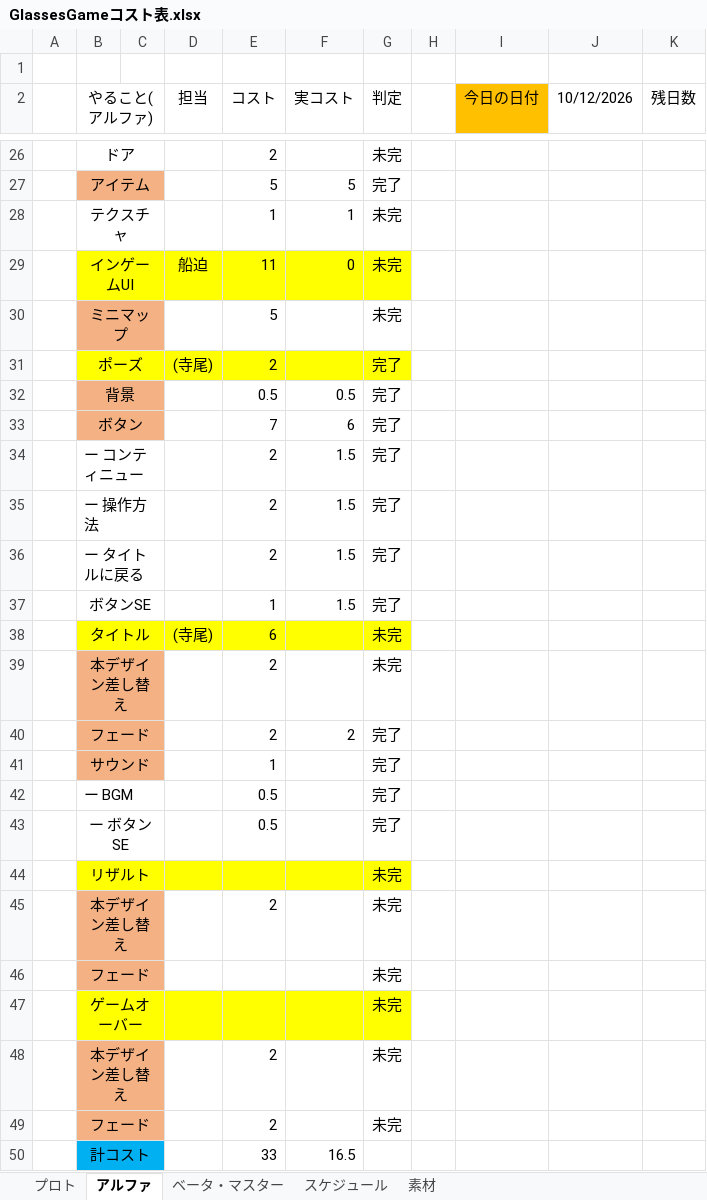
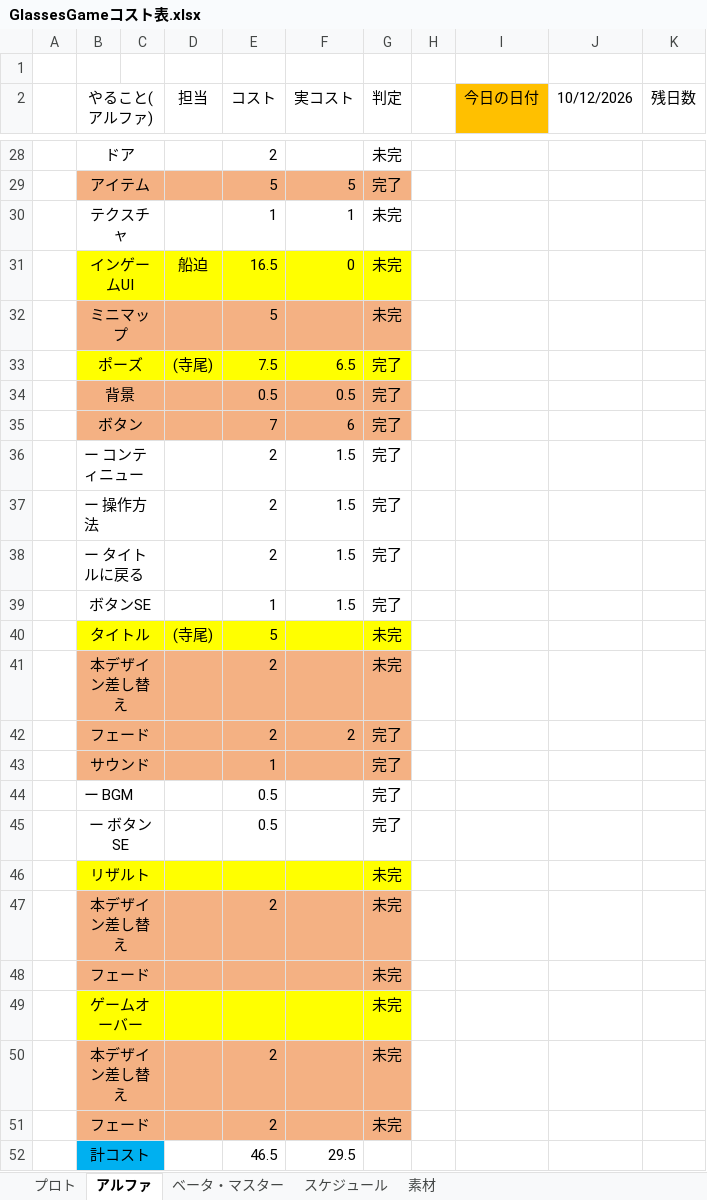
Before and after one commit to FunasakoYuga/GlassesGame, an Excel workbook: GlassesGameコスト表.xlsx, sheet アルファ, drawn as a sheet; only a part is shown, gaps mark what is left out; values as stored, in another font and other column widths than the file's, no borders; removed rows and columns are numbered as before the commit, all else as after; the diff covers the shown part only; the diff names each change by its address in the sheet, - before the commit and + after, or states it on an @@ line.

```diff
--- a/GlassesGameコスト表.xlsx (sheet アルファ)
+++ b/GlassesGameコスト表.xlsx (sheet アルファ)
-D29:G29 fill: none
+D29:G29 fill: #F4B183
-E31 (コスト): 11
+E31 (コスト): 16.5
-D32:G32 fill: none
+D32:G32 fill: #F4B183
-E33 (コスト): 2
+E33 (コスト): 7.5
-F33 (実コスト): (empty)
+F33 (実コスト): 6.5
-D34:G35 fill: none
+D34:G35 fill: #F4B183
-E40 (コスト): 6
+E40 (コスト): 5
-D41:G43 fill: none
+D41:G43 fill: #F4B183
-D47:G48 fill: none
+D47:G48 fill: #F4B183
-D50:G51 fill: none
+D50:G51 fill: #F4B183
-row 50:  | 計コスト |  |  | 33 | 16.5
+row 52:  | 計コスト |  |  | 46.5 | 29.5
```
Also changed, not shown: 3 added rows, 1 removed row, 14 edited cells, cell formats and merged cells elsewhere in this sheet, sheet スケジュール, sheet プロト, formulas that keep their value.
